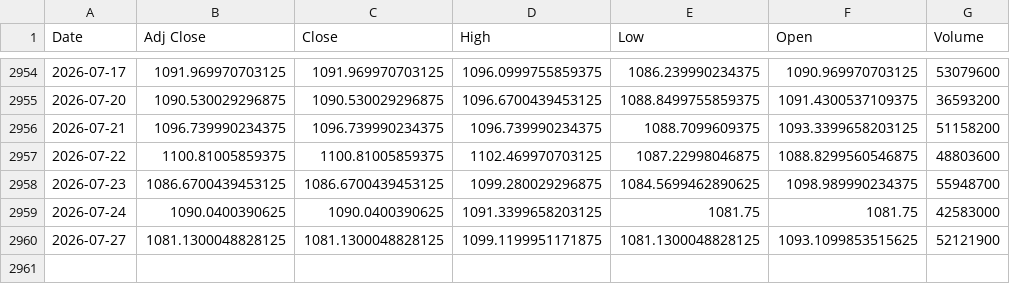
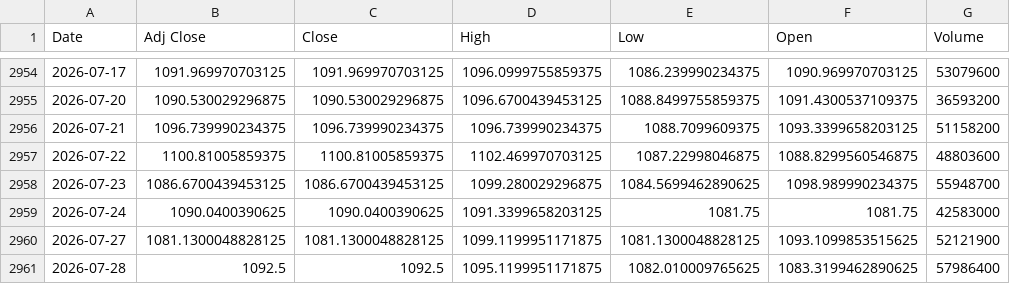
Before and after one commit to AnandSie/optie_dashboard, a CSV file: data/aex_history.csv, drawn as a sheet; only a part is shown, gaps mark what is left out; the diff names each change by its address in the sheet, - before the commit and + after, or states it on an @@ line.

```diff
--- a/data/aex_history.csv
+++ b/data/aex_history.csv
+row 2961: 2026-07-28 | 1092.5 | 1092.5 | 1095.1199951171875 | 1082.010009765625 | 1083.3199462890625 | 57986400
```
Also changed, not shown: data/aex_history_detail.csv, 1 other file.
